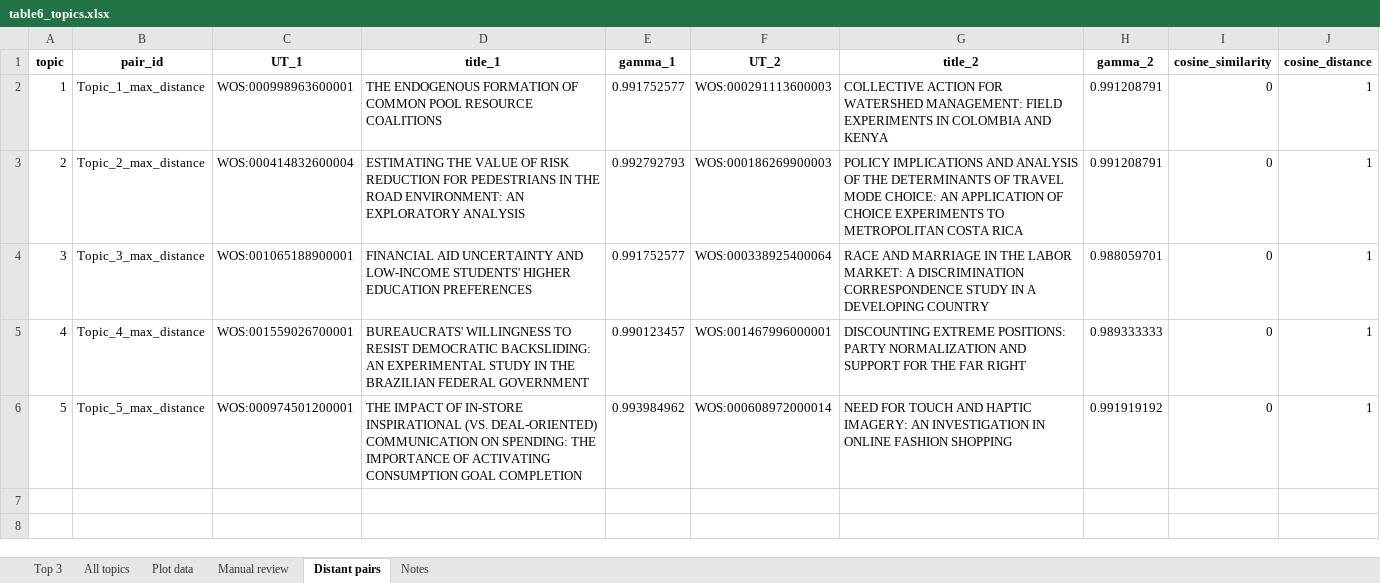
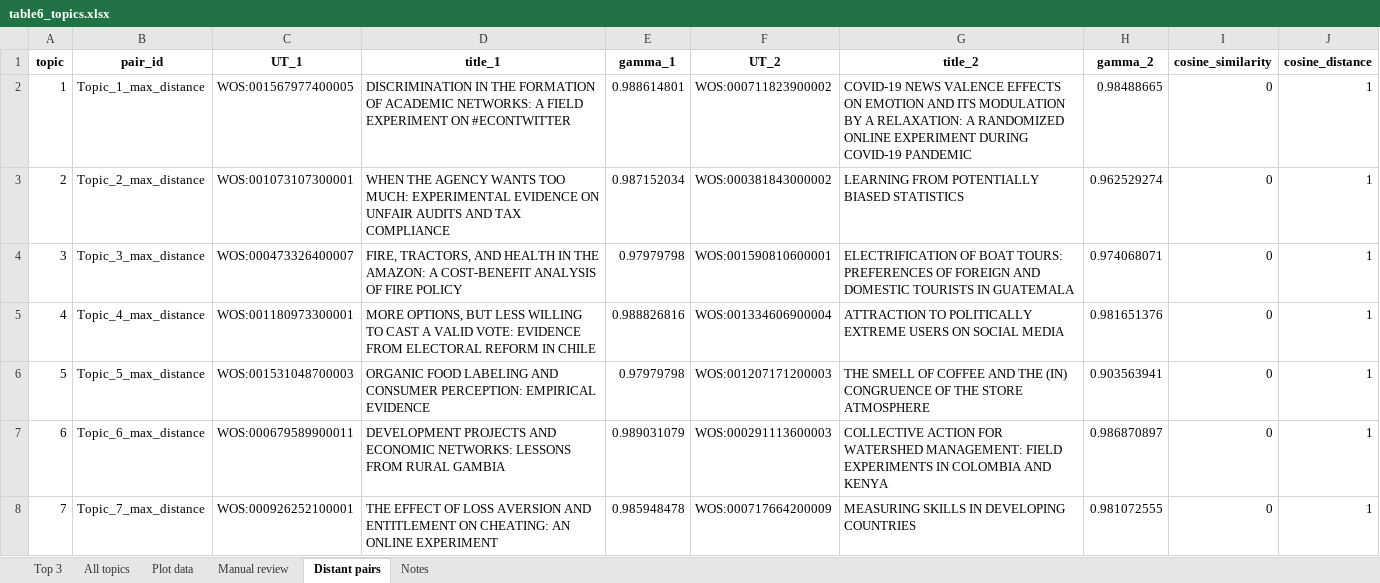
Before and after one commit to vsgonzalezm/costo-de-maternar, an Excel workbook: Paper_wos/outputs/tables/table6_topics.xlsx, sheet Distant pairs, drawn as a sheet; values as stored, in another font and other column widths than the file's, no borders; the diff names each change by its address in the sheet, - before the commit and + after, or states it on an @@ line.

```diff
--- a/Paper_wos/outputs/tables/table6_topics.xlsx (sheet Distant pairs)
+++ b/Paper_wos/outputs/tables/table6_topics.xlsx (sheet Distant pairs)
-C2 (UT_1): WOS:000998963600001
+C2 (UT_1): WOS:001567977400005
-D2 (title_1): THE ENDOGENOUS FORMATION OF COMMON POOL RESOURCE COALITIONS
+D2 (title_1): DISCRIMINATION IN THE FORMATION OF ACADEMIC NETWORKS: A FIELD EXPERIMENT ON #ECONTWITTER
-E2 (gamma_1): 0.991752577
+E2 (gamma_1): 0.988614801
-F2 (UT_2): WOS:000291113600003
+F2 (UT_2): WOS:000711823900002
-G2 (title_2): COLLECTIVE ACTION FOR WATERSHED MANAGEMENT: FIELD EXPERIMENTS IN COLOMBIA AND KENYA
+G2 (title_2): COVID-19 NEWS VALENCE EFFECTS ON EMOTION AND ITS MODULATION BY A RELAXATION: A RANDOMIZED ONLINE EXPERIMENT DURING COVID-19 PANDEMIC
-H2 (gamma_2): 0.991208791
+H2 (gamma_2): 0.98488665
-C3 (UT_1): WOS:000414832600004
+C3 (UT_1): WOS:001073107300001
-D3 (title_1): ESTIMATING THE VALUE OF RISK REDUCTION FOR PEDESTRIANS IN THE ROAD ENVIRONMENT: AN EXPLORATORY ANALYSIS
+D3 (title_1): WHEN THE AGENCY WANTS TOO MUCH: EXPERIMENTAL EVIDENCE ON UNFAIR AUDITS AND TAX COMPLIANCE
-E3 (gamma_1): 0.992792793
+E3 (gamma_1): 0.987152034
-F3 (UT_2): WOS:000186269900003
+F3 (UT_2): WOS:000381843000002
-G3 (title_2): POLICY IMPLICATIONS AND ANALYSIS OF THE DETERMINANTS OF TRAVEL MODE CHOICE: AN APPLICATION OF CHOICE EXPERIMENTS TO METROPOLITAN COSTA RICA
+G3 (title_2): LEARNING FROM POTENTIALLY BIASED STATISTICS
-H3 (gamma_2): 0.991208791
+H3 (gamma_2): 0.962529274
-C4 (UT_1): WOS:001065188900001
+C4 (UT_1): WOS:000473326400007
-D4 (title_1): FINANCIAL AID UNCERTAINTY AND LOW-INCOME STUDENTS' HIGHER EDUCATION PREFERENCES
+D4 (title_1): FIRE, TRACTORS, AND HEALTH IN THE AMAZON: A COST-BENEFIT ANALYSIS OF FIRE POLICY
-E4 (gamma_1): 0.991752577
+E4 (gamma_1): 0.97979798
-F4 (UT_2): WOS:000338925400064
+F4 (UT_2): WOS:001590810600001
-G4 (title_2): RACE AND MARRIAGE IN THE LABOR MARKET: A DISCRIMINATION CORRESPONDENCE STUDY IN A DEVELOPING COUNTRY
+G4 (title_2): ELECTRIFICATION OF BOAT TOURS: PREFERENCES OF FOREIGN AND DOMESTIC TOURISTS IN GUATEMALA
-H4 (gamma_2): 0.988059701
+H4 (gamma_2): 0.974068071
-C5 (UT_1): WOS:001559026700001
+C5 (UT_1): WOS:001180973300001
-D5 (title_1): BUREAUCRATS' WILLINGNESS TO RESIST DEMOCRATIC BACKSLIDING: AN EXPERIMENTAL STUDY IN THE BRAZILIAN FEDERAL GOVERNMENT
+D5 (title_1): MORE OPTIONS, BUT LESS WILLING TO CAST A VALID VOTE: EVIDENCE FROM ELECTORAL REFORM IN CHILE
-E5 (gamma_1): 0.990123457
+E5 (gamma_1): 0.988826816
-F5 (UT_2): WOS:001467996000001
+F5 (UT_2): WOS:001334606900004
-G5 (title_2): DISCOUNTING EXTREME POSITIONS: PARTY NORMALIZATION AND SUPPORT FOR THE FAR RIGHT
+G5 (title_2): ATTRACTION TO POLITICALLY EXTREME USERS ON SOCIAL MEDIA
-H5 (gamma_2): 0.989333333
+H5 (gamma_2): 0.981651376
-C6 (UT_1): WOS:000974501200001
+C6 (UT_1): WOS:001531048700003
-D6 (title_1): THE IMPACT OF IN-STORE INSPIRATIONAL (VS. DEAL-ORIENTED) COMMUNICATION ON SPENDING: THE IMPORTANCE OF ACTIVATING CONSUMPTION GOAL COMPLETION
+D6 (title_1): ORGANIC FOOD LABELING AND CONSUMER PERCEPTION: EMPIRICAL EVIDENCE
-E6 (gamma_1): 0.993984962
+E6 (gamma_1): 0.97979798
-F6 (UT_2): WOS:000608972000014
+F6 (UT_2): WOS:001207171200003
-G6 (title_2): NEED FOR TOUCH AND HAPTIC IMAGERY: AN INVESTIGATION IN ONLINE FASHION SHOPPING
+G6 (title_2): THE SMELL OF COFFEE AND THE (IN) CONGRUENCE OF THE STORE ATMOSPHERE
-H6 (gamma_2): 0.991919192
+H6 (gamma_2): 0.903563941
+row 7: 6 | Topic_6_max_distance | WOS:000679589900011 | DEVELOPMENT PROJECTS AND ECONOMIC NETWORKS: LESSONS FROM RURAL GAMBIA | 0.989031079 | WOS:000291113600003 | COLLECTIVE ACTION FOR WATERSHED MANAGEMENT: FIELD EXPERIMENTS IN COLOMBIA AND KENYA | 0.986870897 | 0 | 1
+row 8: 7 | Topic_7_max_distance | WOS:000926252100001 | THE EFFECT OF LOSS AVERSION AND ENTITLEMENT ON CHEATING: AN ONLINE EXPERIMENT | 0.985948478 | WOS:000717664200009 | MEASURING SKILLS IN DEVELOPING COUNTRIES | 0.981072555 | 0 | 1
```
Also changed, not shown: sheet All topics, sheet Plot data, sheet Manual review, sheet Top 3, Paper_wos/outputs/tables/figure4_data.xlsx, Paper_wos/outputs/tables/figure7_data.xlsx, 11 other files.
